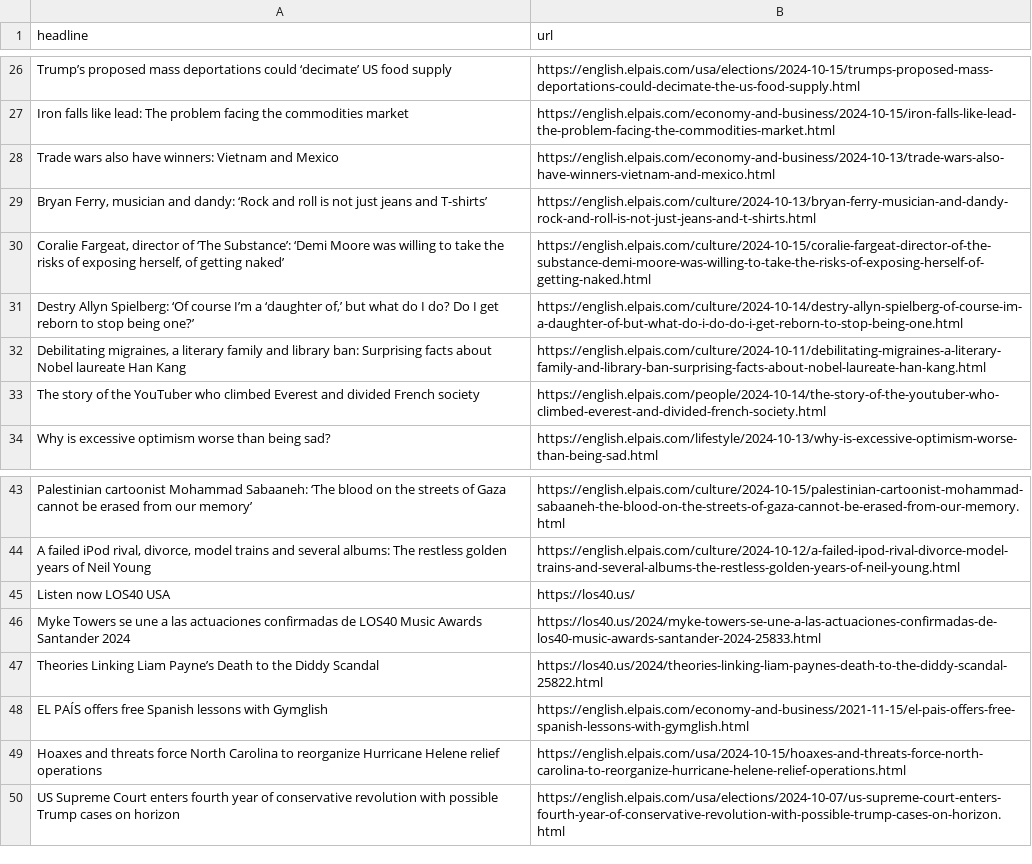
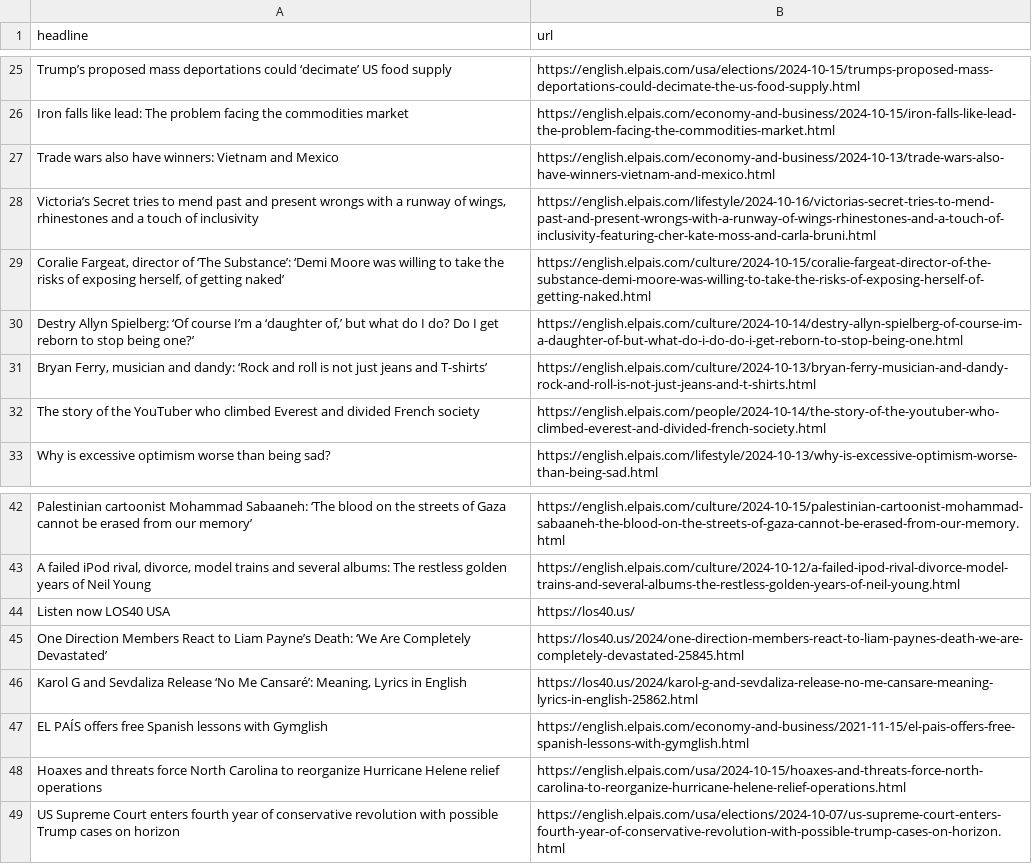
Before and after one commit to ElisabethLind/el_Pais_autoscraper, a CSV file: headlines.csv, drawn as a sheet; only a part is shown, gaps mark what is left out; the diff covers the shown part only.

```diff
--- a/headlines.csv
+++ b/headlines.csv
@@ -28,6 +27,6 @@ Iron falls like lead: The problem facing the commodities market,https://english.
 Trade wars also have winners: Vietnam and Mexico,https://english.elpais.com/economy-and-business/2024-10-13/trade-wars-also-have-winners-vietnam-and-mexico.html
-"Bryan Ferry, musician and dandy: ‘Rock and roll is not just jeans and T-shirts’",https://english.elpais.com/culture/2024-10-13/bryan-ferry-musician-and-dandy-rock-and-roll-is-not-just-jeans-and-t-shirts.html
+"Victoria’s Secret tries to mend past and present wrongs with a runway of wings, rhinestones and a touch of inclusivity",https://english.elpais.com/lifestyle/2024-10-16/victorias-secret-tries-to-mend-past-and-present-wrongs-with-a-runway-of-wings-rhinestones-and-a-touch-of-inclusivity-featuring-cher-kate-moss-and-carla-bruni.html
 "Coralie Fargeat, director of ‘The Substance’: ‘Demi Moore was willing to take the risks of exposing herself, of getting naked’",https://english.elpais.com/culture/2024-10-15/coralie-fargeat-director-of-the-substance-demi-moore-was-willing-to-take-the-risks-of-exposing-herself-of-getting-naked.html
 "Destry Allyn Spielberg: ‘Of course I’m a ‘daughter of,’ but what do I do? Do I get reborn to stop being one?’",https://english.elpais.com/culture/2024-10-14/destry-allyn-spielberg-of-course-im-a-daughter-of-but-what-do-i-do-do-i-get-reborn-to-stop-being-one.html
-"Debilitating migraines, a literary family and library ban: Surprising facts about Nobel laureate Han Kang",https://english.elpais.com/culture/2024-10-11/debilitating-migraines-a-literary-family-and-library-ban-surprising-facts-about-nobel-laureate-han-kang.html
+"Bryan Ferry, musician and dandy: ‘Rock and roll is not just jeans and T-shirts’",https://english.elpais.com/culture/2024-10-13/bryan-ferry-musician-and-dandy-rock-and-roll-is-not-just-jeans-and-t-shirts.html
 The story of the YouTuber who climbed Everest and divided French society,https://english.elpais.com/people/2024-10-14/the-story-of-the-youtuber-who-climbed-everest-and-divided-french-society.html
@@ -45,4 +44,4 @@ Palestinian cartoonist Mohammad Sabaaneh: ‘The blood on the streets of Gaza ca
 Listen now LOS40 USA,https://los40.us/
-Myke Towers se une a las actuaciones confirmadas de LOS40 Music Awards Santander 2024,https://los40.us/2024/myke-towers-se-une-a-las-actuaciones-confirmadas-de-los40-music-awards-santander-2024-25833.html
-Theories Linking Liam Payne’s Death to the Diddy Scandal,https://los40.us/2024/theories-linking-liam-paynes-death-to-the-diddy-scandal-25822.html
+One Direction Members React to Liam Payne’s Death: ‘We Are Completely Devastated’,https://los40.us/2024/one-direction-members-react-to-liam-paynes-death-we-are-completely-devastated-25845.html
+"Karol G and Sevdaliza Release ‘No Me Cansaré’: Meaning, Lyrics in English",https://los40.us/2024/karol-g-and-sevdaliza-release-no-me-cansare-meaning-lyrics-in-english-25862.html
 EL PAÍS offers free Spanish lessons with Gymglish,https://english.elpais.com/economy-and-business/2021-11-15/el-pais-offers-free-spanish-lessons-with-gymglish.html
```
Also changed, not shown: 15 added rows, 15 removed rows and 1 edited cell elsewhere in this file.
